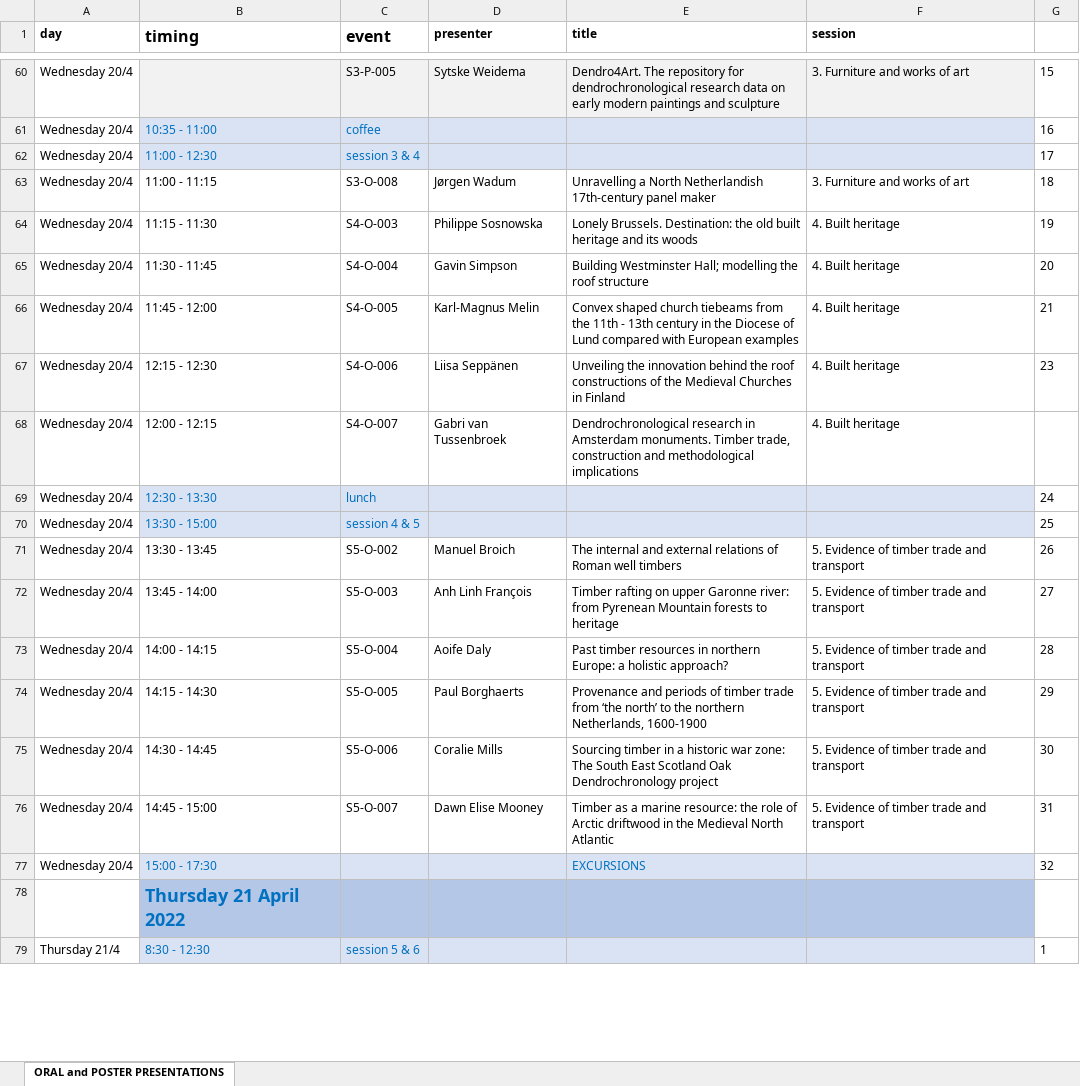
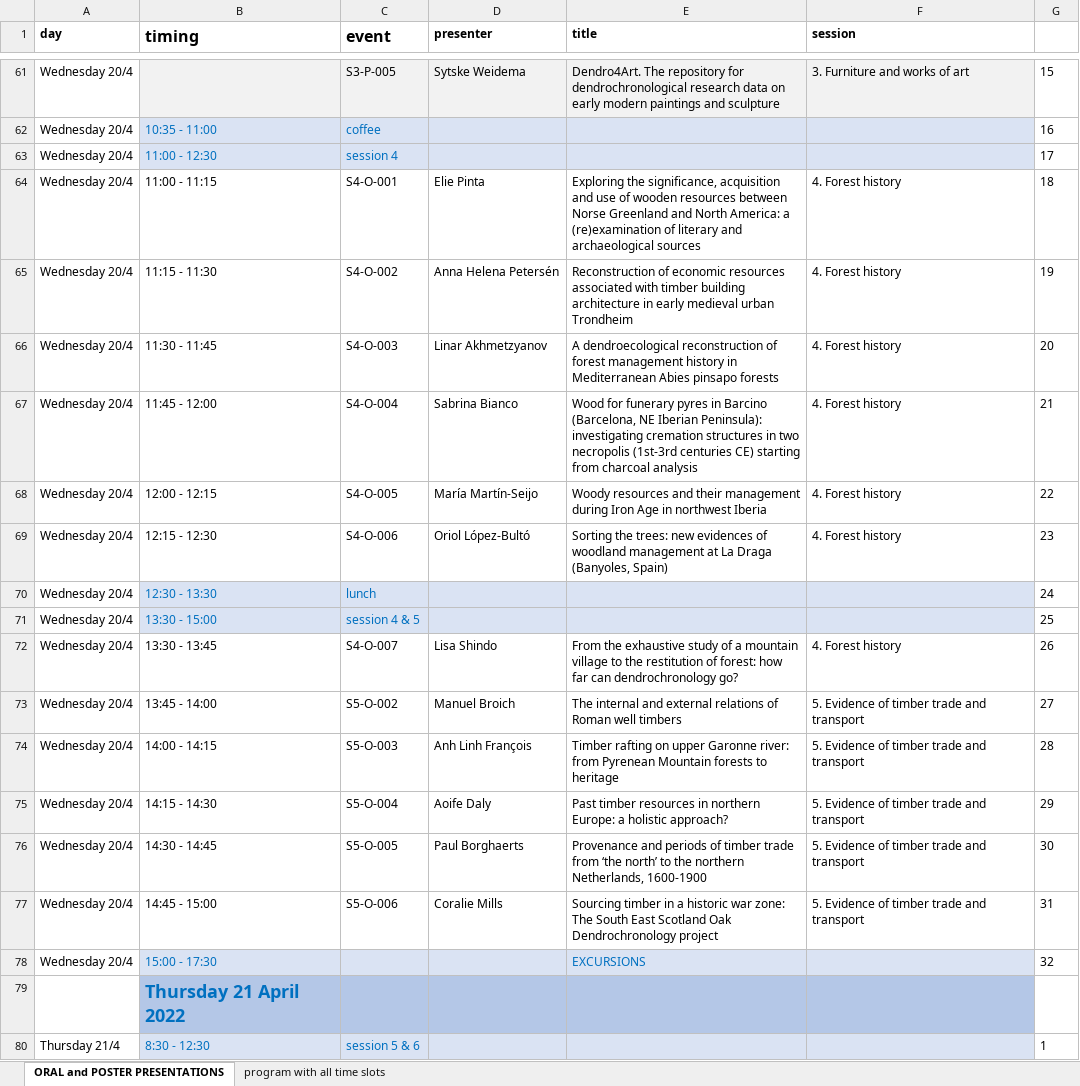
Before and after one commit to hanecakr/forests2heritage, an Excel workbook: ForHer22_PROGRAM.xlsx, sheet ORAL and POSTER PRESENTATIONS, drawn as a sheet; only a part is shown, gaps mark what is left out; values as stored, in another font and other column widths than the file's, no borders; removed rows and columns are numbered as before the commit, all else as after; the diff covers the shown part only; the diff names each change by its address in the sheet, - before the commit and + after, or states it on an @@ line.

Commit message:
update of programme

```diff
--- a/ForHer22_PROGRAM.xlsx (sheet ORAL and POSTER PRESENTATIONS)
+++ b/ForHer22_PROGRAM.xlsx (sheet ORAL and POSTER PRESENTATIONS)
+sheet tab: program with all time slots
-C63 (event): session 3 & 4
+C63 (event): session 4
-C64 (event): S3-O-008
+C64 (event): S4-O-001
-D64 (presenter): Jørgen Wadum
+D64 (presenter): Elie Pinta
-E64 (title): Unravelling a North Netherlandish 17th-century panel maker
+E64 (title): Exploring the significance, acquisition and use of wooden resources between Norse Greenland and North America: a (re)examination of literary and archaeological sources
-F64 (session): 3. Furniture and works of art
+F64 (session): 4. Forest history
-C65 (event): S4-O-003
+C65 (event): S4-O-002
-D65 (presenter): Philippe Sosnowska
+D65 (presenter): Anna Helena Petersén
-E65 (title): Lonely Brussels. Destination: the old built heritage and its woods
+E65 (title): Reconstruction of economic resources associated with timber building architecture in early medieval urban Trondheim
-F65:F67 (session): 4. Built heritage
+F65:F67 (session): 4. Forest history
-C66 (event): S4-O-004
+C66 (event): S4-O-003
-D66 (presenter): Gavin Simpson
+D66 (presenter): Linar Akhmetzyanov
-E66 (title): Building Westminster Hall; modelling the roof structure
+E66 (title): A dendroecological reconstruction of forest management history in Mediterranean Abies pinsapo forests
-C67 (event): S4-O-005
+C67 (event): S4-O-004
-D67 (presenter): Karl-Magnus Melin
+D67 (presenter): Sabrina Bianco
-E67 (title): Convex shaped church tiebeams from the 11th - 13th century in the Diocese of Lund compared with European examples
+E67 (title): Wood for funerary pyres in Barcino (Barcelona, NE Iberian Peninsula): investigating cremation structures in two necropolis (1st-3rd centuries CE) starting from charcoal analysis
+row 68: Wednesday 20/4 | 12:00 - 12:15 | S4-O-005 | María Martín-Seijo | Woody resources and their management during Iron Age in northwest Iberia | 4. Forest history | 22
-D69 (presenter): Liisa Seppänen
+D69 (presenter): Oriol López-Bultó
-E69 (title): Unveiling the innovation behind the roof constructions of the Medieval Churches in Finland
+E69 (title): Sorting the trees: new evidences of woodland management at La Draga (Banyoles, Spain)
-F69 (session): 4. Built heritage
+F69 (session): 4. Forest history
-row 68: Wednesday 20/4 | 12:00 - 12:15 | S4-O-007 | Gabri van Tussenbroek | Dendrochronological research in Amsterdam monuments. Timber trade, construction and methodological implications | 4. Built heritage
+row 72: Wednesday 20/4 | 13:30 - 13:45 | S4-O-007 | Lisa Shindo | From the exhaustive study of a mountain village to the restitution of forest: how far can dendrochronology go? | 4. Forest history | 26
-B73 (timing): 13:30 - 13:45
+B73 (timing): 13:45 - 14:00
-G73: 26
+G73: 27
-B74 (timing): 13:45 - 14:00
+B74 (timing): 14:00 - 14:15
-G74: 27
+G74: 28
-B75 (timing): 14:00 - 14:15
+B75 (timing): 14:15 - 14:30
-G75: 28
+G75: 29
-B76 (timing): 14:15 - 14:30
+B76 (timing): 14:30 - 14:45
-G76: 29
+G76: 30
-B77 (timing): 14:30 - 14:45
+B77 (timing): 14:45 - 15:00
-G77: 30
+G77: 31
-row 76: Wednesday 20/4 | 14:45 - 15:00 | S5-O-007 | Dawn Elise Mooney | Timber as a marine resource: the role of Arctic driftwood in the Medieval North Atlantic | 5. Evidence of timber trade and transport | 31
```
Also changed, not shown: 6 added rows, 7 removed rows, 173 edited cells and cell formats elsewhere in this sheet, 29 other files.
